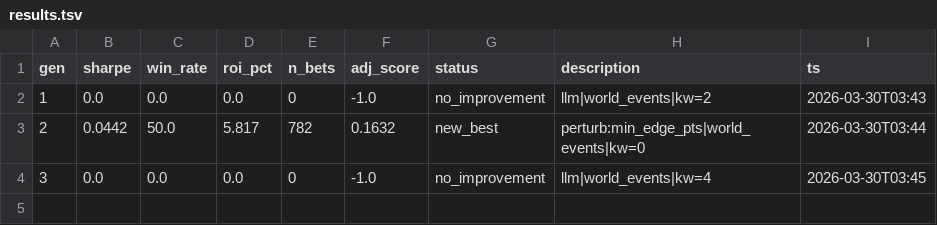
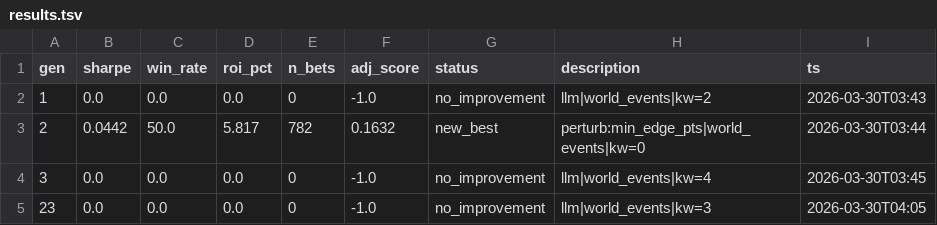
Before and after one commit to payindaman-wq/Personal-Trading-Bots, a TSV file: research/pm/results.tsv, drawn as a sheet.

Commit message:
freya: sync FREYA pm research state and population

```diff
--- a/research/pm/results.tsv
+++ b/research/pm/results.tsv
@@ -4 +4,2 @@ gen	sharpe	win_rate	roi_pct	n_bets	adj_score	status	description	ts
 3	0.0	0.0	0.0	0	-1.0	no_improvement	llm|world_events|kw=4	2026-03-30T03:45
+23	0.0	0.0	0.0	0	-1.0	no_improvement	llm|world_events|kw=3	2026-03-30T04:05
```
Also changed, not shown: 7 other files.
